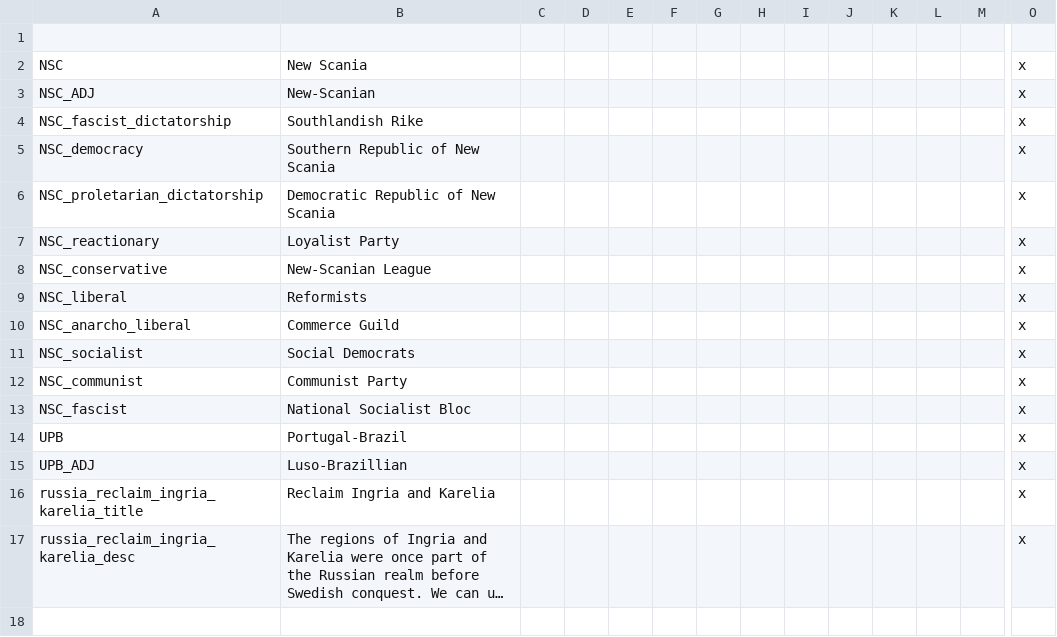
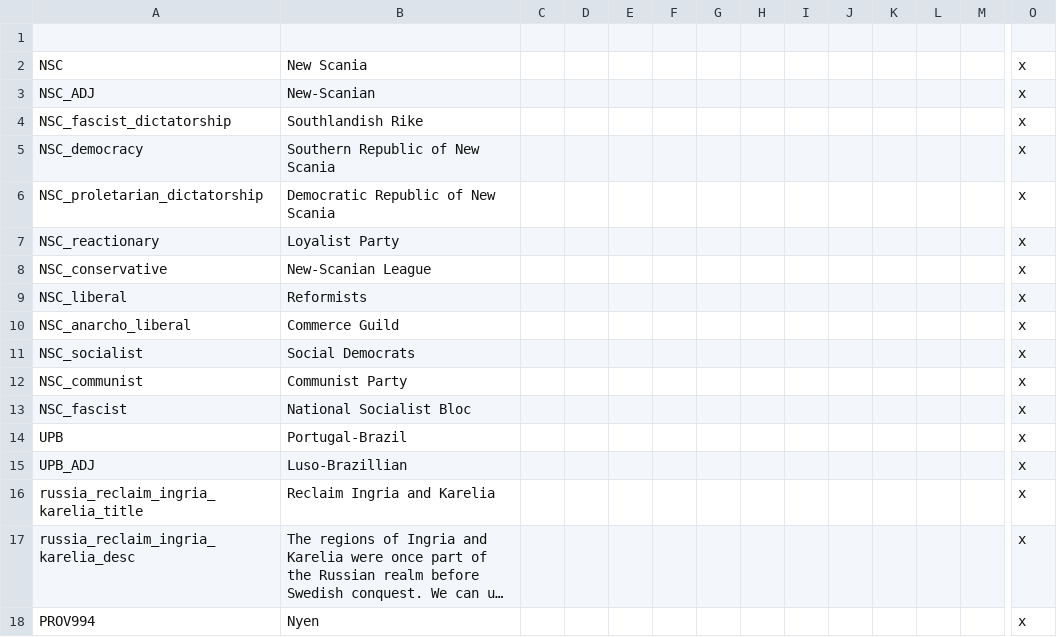
Before and after one commit to voliz1/Fall-of-Vienna, a CSV file: FoV/localisation/0000_FoV_countries.csv, drawn as a sheet; only a part is shown, gaps mark what is left out; long unchanged cells end in …; rows hold the shown columns only; the diff names each change by its address in the sheet, - before the commit and + after, or states it on an @@ line.

```diff
--- a/FoV/localisation/0000_FoV_countries.csv
+++ b/FoV/localisation/0000_FoV_countries.csv
+row 18: PROV994 | Nyen |  |  |  |  |  |  |  |  |  |  |  | x
```
Also changed, not shown: 13 other files.
